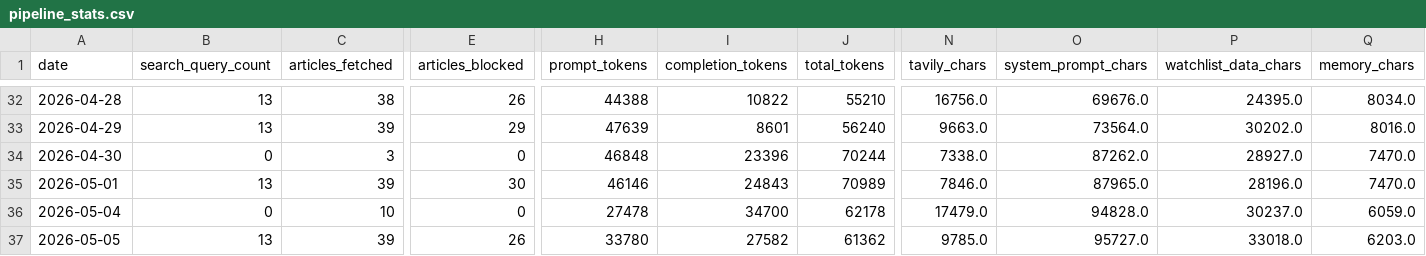
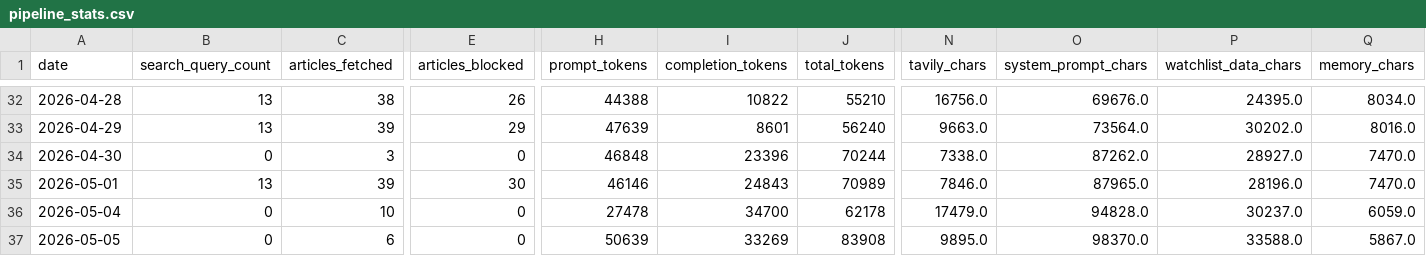
Before and after one commit to marcuslai1/market-dashboard, a CSV file: data/pipeline_stats.csv, drawn as a sheet; only a part is shown, gaps mark what is left out; the diff covers the shown part only; the diff names each change by its address in the sheet, - before the commit and + after, or states it on an @@ line.

```diff
--- a/data/pipeline_stats.csv
+++ b/data/pipeline_stats.csv
-B37 (search_query_count): 13
+B37 (search_query_count): 0
-C37 (articles_fetched): 39
+C37 (articles_fetched): 6
-E37 (articles_blocked): 26
+E37 (articles_blocked): 0
-H37 (prompt_tokens): 33780
+H37 (prompt_tokens): 50639
-I37 (completion_tokens): 27582
+I37 (completion_tokens): 33269
-J37 (total_tokens): 61362
+J37 (total_tokens): 83908
-N37 (tavily_chars): 9785.0
+N37 (tavily_chars): 9895.0
-O37 (system_prompt_chars): 95727.0
+O37 (system_prompt_chars): 98370.0
-P37 (watchlist_data_chars): 33018.0
+P37 (watchlist_data_chars): 33588.0
-Q37 (memory_chars): 6203.0
+Q37 (memory_chars): 5867.0
```
Also changed, not shown: 4 edited cells elsewhere in this file, data/claude_analysis.csv, 1 other file.
